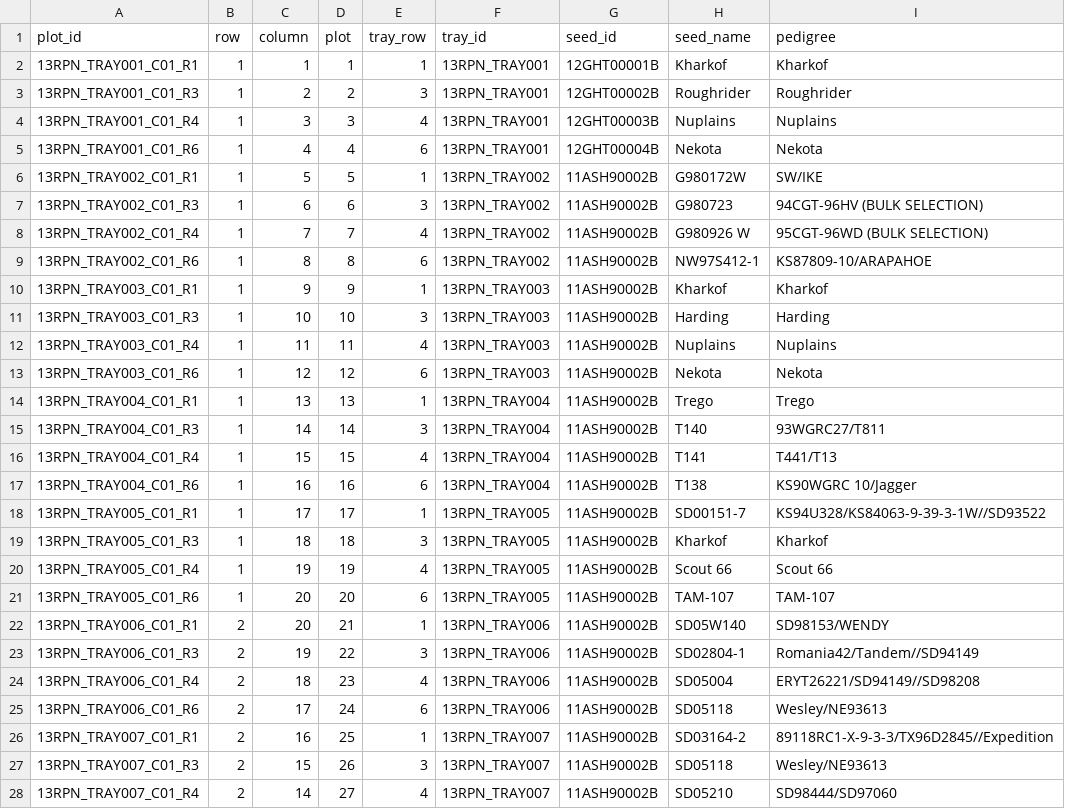
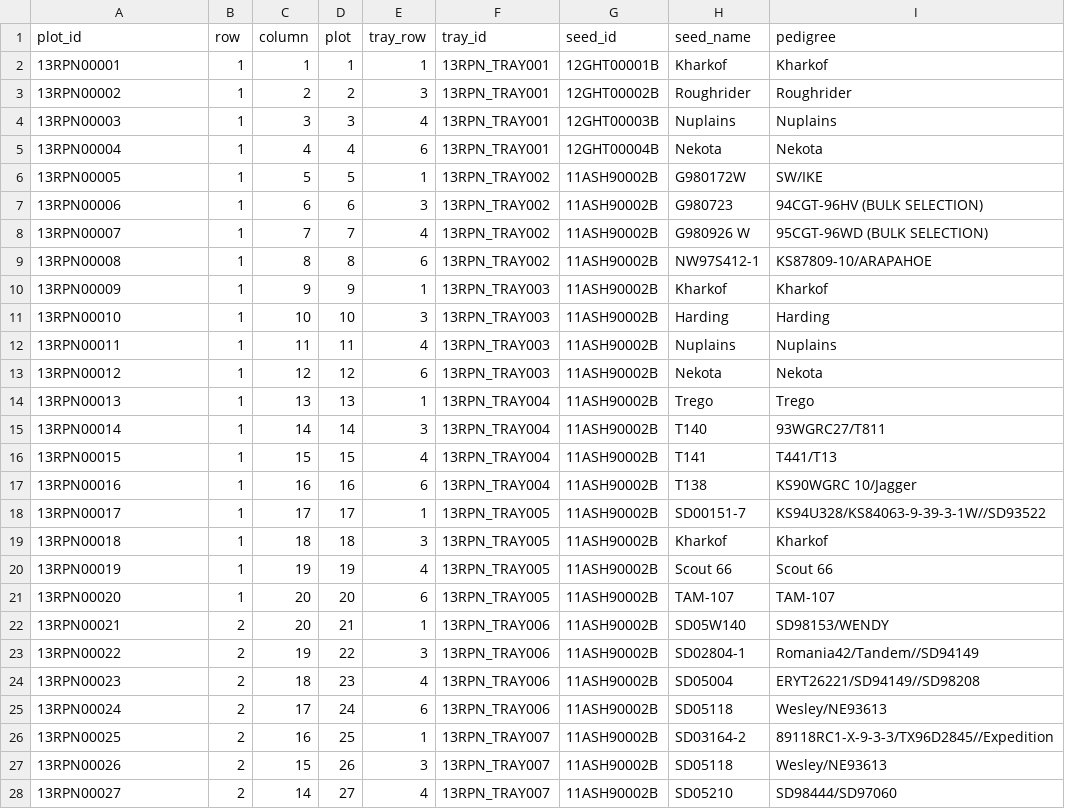
Before and after one commit to PhenoApps/Field-Book, a CSV file: Field Book/assets/field_import/field_sample.csv, drawn as a sheet; only a part is shown; the diff covers the shown part only.

Commit message:
Long press InfoBar text for a toast containing the same text Fixed a bug in Lollipop with MediaContentScanner Quick GoTo is disabled by default (toggled in Advanced Settings) Press and hold to scroll is now delayed by 750ms before scrolling at 100ms Only first photo name is exported in table mode Fixed some issues with search layout Updated summary dialog Reworked location code Updated sample files

```diff
--- a/Field Book/assets/field_import/field_sample.csv
+++ b/Field Book/assets/field_import/field_sample.csv
@@ -1,28 +1,28 @@
 plot_id,row,column,plot,tray_row,tray_id,seed_id,seed_name,pedigree
-13RPN_TRAY001_C01_R1,1,1,1,1,13RPN_TRAY001,12GHT00001B,Kharkof,Kharkof
-13RPN_TRAY001_C01_R3,1,2,2,3,13RPN_TRAY001,12GHT00002B,Roughrider,Roughrider
-13RPN_TRAY001_C01_R4,1,3,3,4,13RPN_TRAY001,12GHT00003B,Nuplains,Nuplains
-13RPN_TRAY001_C01_R6,1,4,4,6,13RPN_TRAY001,12GHT00004B,Nekota,Nekota
-13RPN_TRAY002_C01_R1,1,5,5,1,13RPN_TRAY002,11ASH90002B,G980172W,SW/IKE
-13RPN_TRAY002_C01_R3,1,6,6,3,13RPN_TRAY002,11ASH90002B,G980723,94CGT-96HV (BULK SELECTION)
-13RPN_TRAY002_C01_R4,1,7,7,4,13RPN_TRAY002,11ASH90002B,G980926 W,95CGT-96WD (BULK SELECTION)
-13RPN_TRAY002_C01_R6,1,8,8,6,13RPN_TRAY002,11ASH90002B,NW97S412-1,KS87809-10/ARAPAHOE
-13RPN_TRAY003_C01_R1,1,9,9,1,13RPN_TRAY003,11ASH90002B,Kharkof,Kharkof
-13RPN_TRAY003_C01_R3,1,10,10,3,13RPN_TRAY003,11ASH90002B,Harding,Harding
-13RPN_TRAY003_C01_R4,1,11,11,4,13RPN_TRAY003,11ASH90002B,Nuplains,Nuplains
-13RPN_TRAY003_C01_R6,1,12,12,6,13RPN_TRAY003,11ASH90002B,Nekota,Nekota
-13RPN_TRAY004_C01_R1,1,13,13,1,13RPN_TRAY004,11ASH90002B,Trego,Trego
-13RPN_TRAY004_C01_R3,1,14,14,3,13RPN_TRAY004,11ASH90002B,T140,93WGRC27/T811
-13RPN_TRAY004_C01_R4,1,15,15,4,13RPN_TRAY004,11ASH90002B,T141,T441/T13
-13RPN_TRAY004_C01_R6,1,16,16,6,13RPN_TRAY004,11ASH90002B,T138,KS90WGRC 10/Jagger
-13RPN_TRAY005_C01_R1,1,17,17,1,13RPN_TRAY005,11ASH90002B,SD00151-7,KS94U328/KS84063-9-39-3-1W//SD93522
-13RPN_TRAY005_C01_R3,1,18,18,3,13RPN_TRAY005,11ASH90002B,Kharkof,Kharkof
-13RPN_TRAY005_C01_R4,1,19,19,4,13RPN_TRAY005,11ASH90002B,Scout 66,Scout 66
-13RPN_TRAY005_C01_R6,1,20,20,6,13RPN_TRAY005,11ASH90002B,TAM-107,TAM-107
-13RPN_TRAY006_C01_R1,2,20,21,1,13RPN_TRAY006,11ASH90002B,SD05W140,SD98153/WENDY
-13RPN_TRAY006_C01_R3,2,19,22,3,13RPN_TRAY006,11ASH90002B,SD02804-1,Romania42/Tandem//SD94149
-13RPN_TRAY006_C01_R4,2,18,23,4,13RPN_TRAY006,11ASH90002B,SD05004,ERYT26221/SD94149//SD98208
-13RPN_TRAY006_C01_R6,2,17,24,6,13RPN_TRAY006,11ASH90002B,SD05118,Wesley/NE93613
-13RPN_TRAY007_C01_R1,2,16,25,1,13RPN_TRAY007,11ASH90002B,SD03164-2,89118RC1-X-9-3-3/TX96D2845//Expedition
-13RPN_TRAY007_C01_R3,2,15,26,3,13RPN_TRAY007,11ASH90002B,SD05118,Wesley/NE93613
-13RPN_TRAY007_C01_R4,2,14,27,4,13RPN_TRAY007,11ASH90002B,SD05210,SD98444/SD97060
+13RPN00001,1,1,1,1,13RPN_TRAY001,12GHT00001B,Kharkof,Kharkof
+13RPN00002,1,2,2,3,13RPN_TRAY001,12GHT00002B,Roughrider,Roughrider
+13RPN00003,1,3,3,4,13RPN_TRAY001,12GHT00003B,Nuplains,Nuplains
+13RPN00004,1,4,4,6,13RPN_TRAY001,12GHT00004B,Nekota,Nekota
+13RPN00005,1,5,5,1,13RPN_TRAY002,11ASH90002B,G980172W,SW/IKE
+13RPN00006,1,6,6,3,13RPN_TRAY002,11ASH90002B,G980723,94CGT-96HV (BULK SELECTION)
+13RPN00007,1,7,7,4,13RPN_TRAY002,11ASH90002B,G980926 W,95CGT-96WD (BULK SELECTION)
+13RPN00008,1,8,8,6,13RPN_TRAY002,11ASH90002B,NW97S412-1,KS87809-10/ARAPAHOE
+13RPN00009,1,9,9,1,13RPN_TRAY003,11ASH90002B,Kharkof,Kharkof
+13RPN00010,1,10,10,3,13RPN_TRAY003,11ASH90002B,Harding,Harding
+13RPN00011,1,11,11,4,13RPN_TRAY003,11ASH90002B,Nuplains,Nuplains
+13RPN00012,1,12,12,6,13RPN_TRAY003,11ASH90002B,Nekota,Nekota
+13RPN00013,1,13,13,1,13RPN_TRAY004,11ASH90002B,Trego,Trego
+13RPN00014,1,14,14,3,13RPN_TRAY004,11ASH90002B,T140,93WGRC27/T811
+13RPN00015,1,15,15,4,13RPN_TRAY004,11ASH90002B,T141,T441/T13
+13RPN00016,1,16,16,6,13RPN_TRAY004,11ASH90002B,T138,KS90WGRC 10/Jagger
+13RPN00017,1,17,17,1,13RPN_TRAY005,11ASH90002B,SD00151-7,KS94U328/KS84063-9-39-3-1W//SD93522
+13RPN00018,1,18,18,3,13RPN_TRAY005,11ASH90002B,Kharkof,Kharkof
+13RPN00019,1,19,19,4,13RPN_TRAY005,11ASH90002B,Scout 66,Scout 66
+13RPN00020,1,20,20,6,13RPN_TRAY005,11ASH90002B,TAM-107,TAM-107
+13RPN00021,2,20,21,1,13RPN_TRAY006,11ASH90002B,SD05W140,SD98153/WENDY
+13RPN00022,2,19,22,3,13RPN_TRAY006,11ASH90002B,SD02804-1,Romania42/Tandem//SD94149
+13RPN00023,2,18,23,4,13RPN_TRAY006,11ASH90002B,SD05004,ERYT26221/SD94149//SD98208
+13RPN00024,2,17,24,6,13RPN_TRAY006,11ASH90002B,SD05118,Wesley/NE93613
+13RPN00025,2,16,25,1,13RPN_TRAY007,11ASH90002B,SD03164-2,89118RC1-X-9-3-3/TX96D2845//Expedition
+13RPN00026,2,15,26,3,13RPN_TRAY007,11ASH90002B,SD05118,Wesley/NE93613
+13RPN00027,2,14,27,4,13RPN_TRAY007,11ASH90002B,SD05210,SD98444/SD97060
```
Also changed, not shown: 173 edited cells elsewhere in this file, 25 other files.
